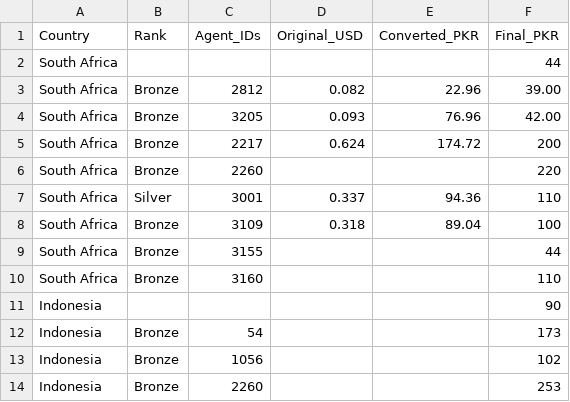
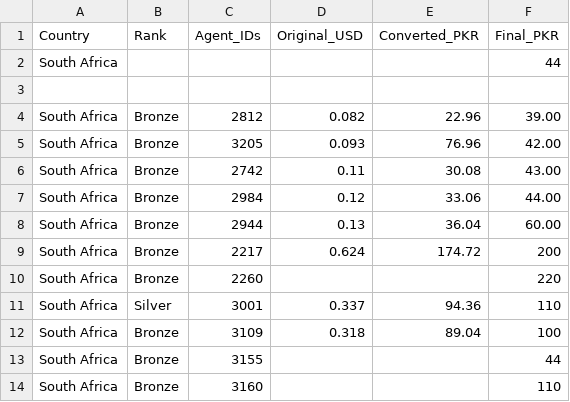
Before and after one commit to trailsirf-star/MRFSMS, a CSV file: services/whatsapp.csv, drawn as a sheet; only a part is shown; the shorter side is filled out with more unchanged rows.

Commit message:
Update whatsapp.csv

```diff
--- a/services/whatsapp.csv
+++ b/services/whatsapp.csv
@@ -2,4 +2,8 @@ Country,Rank,Agent_IDs,Original_USD,Converted_PKR,Final_PKR
 South Africa,,,,,44
+
 South Africa,Bronze,2812,0.082,22.96,39.00
 South Africa,Bronze,3205,0.093,76.96,42.00
+South Africa,Bronze,2742,0.11,30.08,43.00
+South Africa,Bronze,2984,0.12,33.06,44.00
+South Africa,Bronze,2944,0.13,36.04,60.00
 South Africa,Bronze,2217,0.624,174.72,200
```
